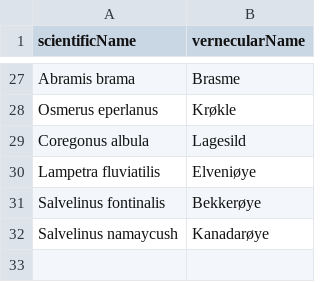
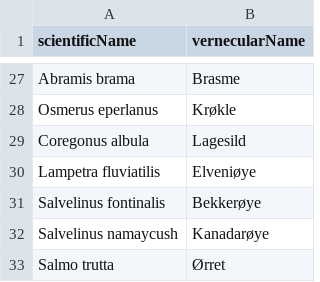
Before and after one commit to NTNU-VM/lake-inventory-data-capture, a CSV file: data/input/taxon_list.csv, drawn as a sheet; only a part is shown, gaps mark what is left out.

Commit message:
Added one more species

```diff
--- a/data/input/taxon_list.csv
+++ b/data/input/taxon_list.csv
@@ -32 +32,2 @@ Salvelinus fontinalis,Bekkerøye
 Salvelinus namaycush,Kanadarøye
+Salmo trutta,Ørret
```
